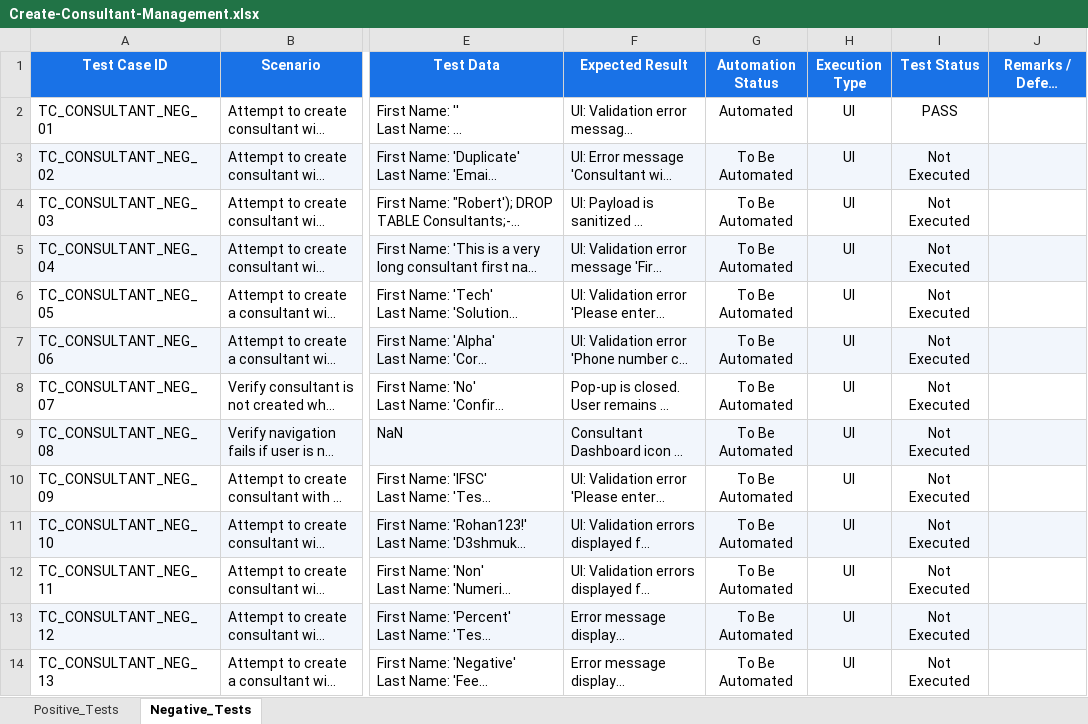
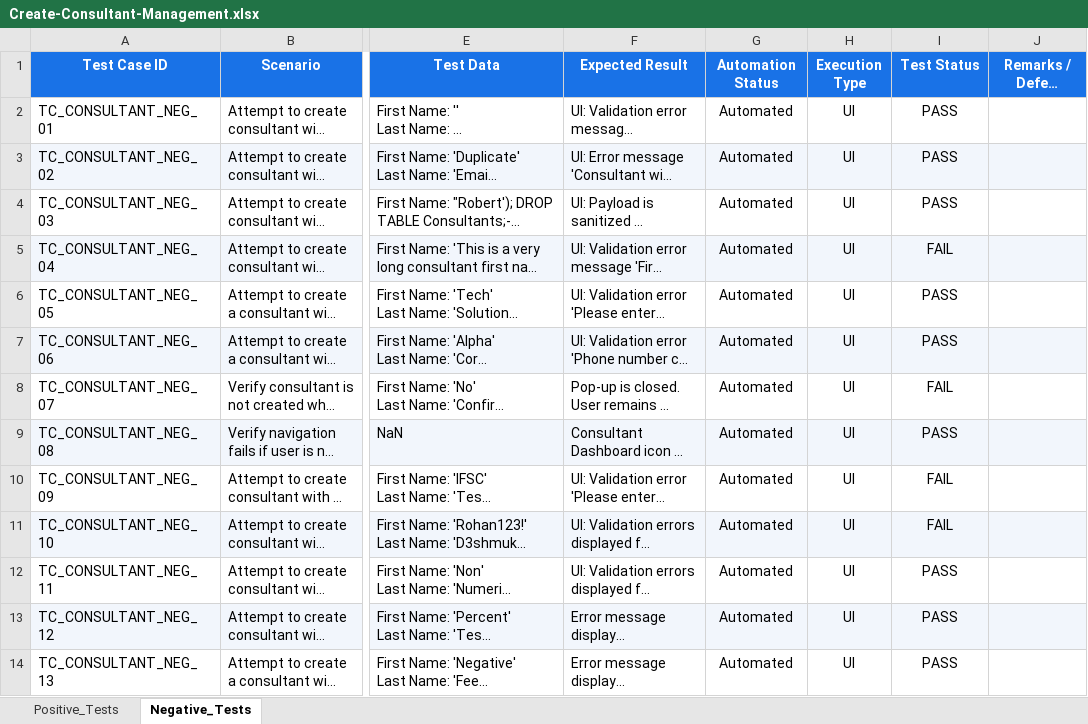
Before and after one commit to himanshu-prakash-test/swarajya-stg-automation, an Excel workbook: swarajya-create/consultant-management/test_data/Create-Consultant-Management.xlsx, sheet Negative_Tests, drawn as a sheet; only a part is shown, gaps mark what is left out; long unchanged cells end in …; values as stored, in another font and other column widths than the file's, no borders; the diff covers the shown part only; the diff names each change by its address in the sheet, - before the commit and + after, or states it on an @@ line.

```diff
--- a/swarajya-create/consultant-management/test_data/Create-Consultant-Management.xlsx (sheet Negative_Tests)
+++ b/swarajya-create/consultant-management/test_data/Create-Consultant-Management.xlsx (sheet Negative_Tests)
-G3:G14 (Automation Status): To Be Automated
+G3:G14 (Automation Status): Automated
-I3:I4 (Test Status): Not Executed
+I3:I4 (Test Status): PASS
-I5 (Test Status): Not Executed
+I5 (Test Status): FAIL
-I6:I7 (Test Status): Not Executed
+I6:I7 (Test Status): PASS
-I8 (Test Status): Not Executed
+I8 (Test Status): FAIL
-I9 (Test Status): Not Executed
+I9 (Test Status): PASS
-I10:I11 (Test Status): Not Executed
+I10:I11 (Test Status): FAIL
-I12:I14 (Test Status): Not Executed
+I12:I14 (Test Status): PASS
```
Also changed, not shown: 24 edited cells elsewhere in this sheet, sheet Positive_Tests, swarajya-create/employee-management/test_data/Swarajya-Create-test-cases (6).xlsx, swarajya-create/vendor-management/test_data/Create-Vendor-Management.xlsx, 1 other file.
